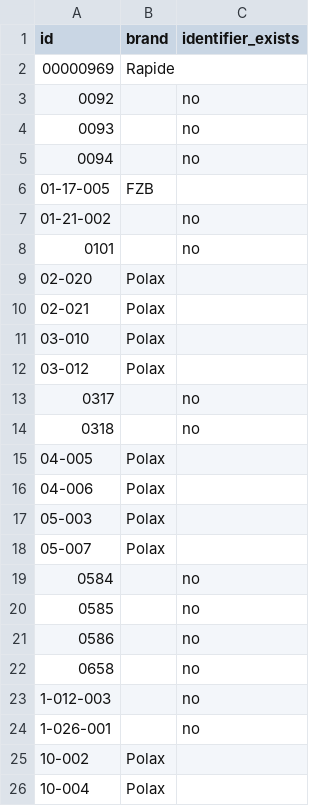
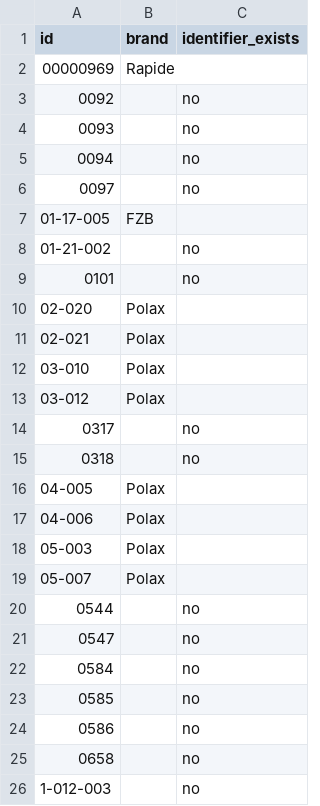
Before and after one commit to enagrosvit-beep/pub, a TSV file: audyt-1680/dofid-Едім.tsv, drawn as a sheet; only a part is shown; the shorter side is filled out with more unchanged rows; the diff names each change by its address in the sheet, - before the commit and + after, or states it on an @@ line.

```diff
--- a/audyt-1680/dofid-Едім.tsv
+++ b/audyt-1680/dofid-Едім.tsv
+row 6: 0097 |  | no
+row 20: 0544 |  | no
+row 21: 0547 |  | no
```
Also changed, not shown: audyt-1680/ruchni-Едім.csv, audyt-1680/ruchni-Тиква.csv, 1 other file.
